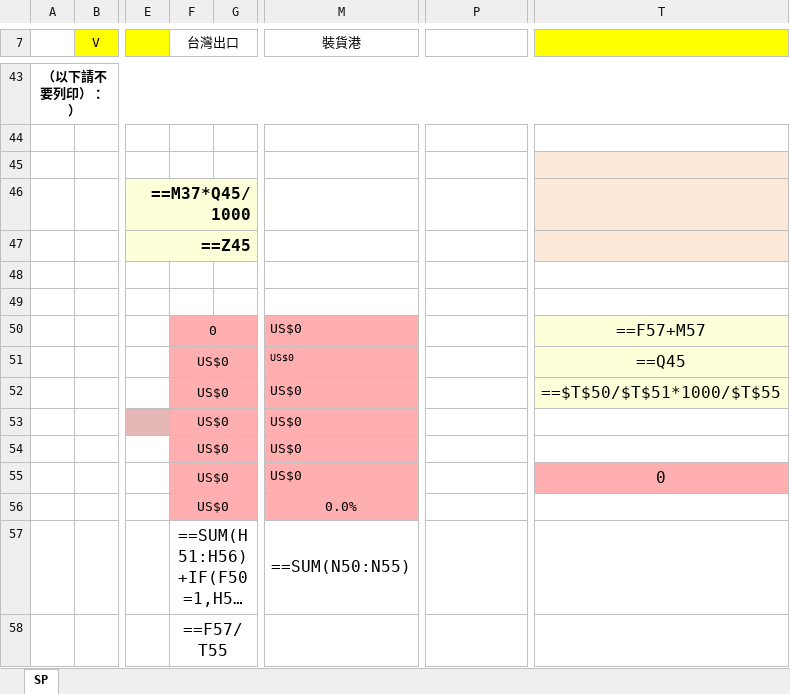
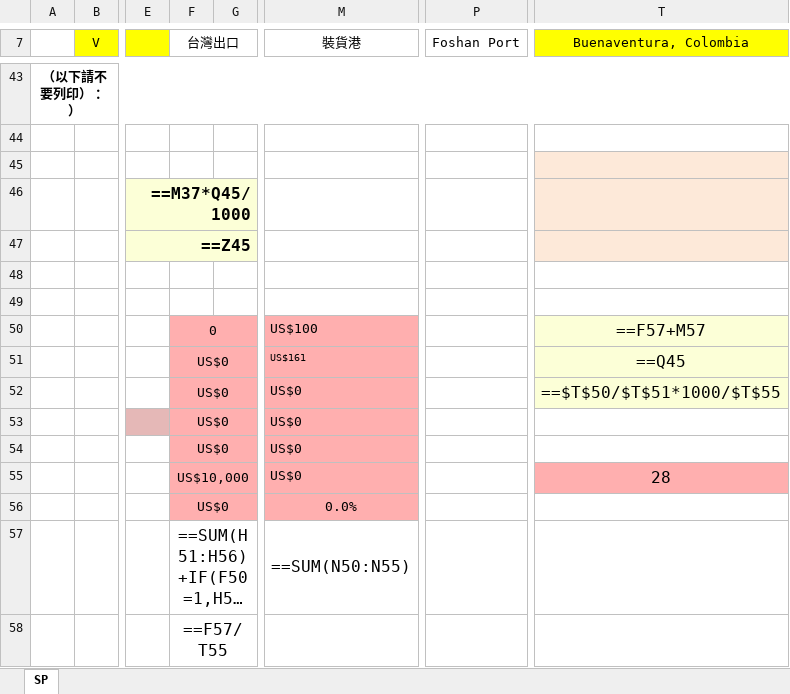
Before and after one commit to jacobLiou1225/PI_SP, an Excel workbook: 13.xlsx, sheet SP, drawn as a sheet; only a part is shown, gaps mark what is left out; long unchanged cells end in …; values as stored, in another font and other column widths than the file's, no borders; formulas without a stored value are shown as written; charts and pictures not drawn; the diff covers the shown part only; the diff names each change by its address in the sheet, - before the commit and + after, or states it on an @@ line.

```diff
--- a/13.xlsx (sheet SP)
+++ b/13.xlsx (sheet SP)
-P7: (empty)
+P7: Foshan Port
-T7: (empty)
+T7: Buenaventura, Colombia
-M50 (裝貨港): US$0
+M50 (裝貨港): US$100
-M51 (裝貨港): US$0
+M51 (裝貨港): US$161
-F55 (台灣出口): US$0
+F55 (台灣出口): US$10,000
-T55 (Buenaventura, Colombia): 0
+T55 (Buenaventura, Colombia): 28
```
Also changed, not shown: 210 edited cells elsewhere in this sheet, spModle.xlsx, 4 other files.
